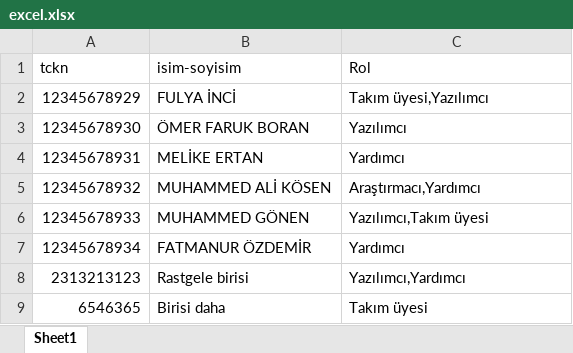
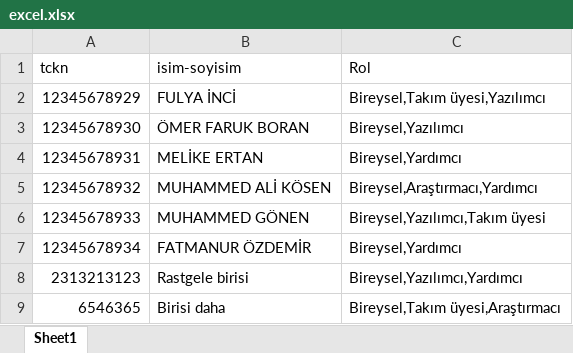
Before and after one commit to Mustafa-eksi/kayitrevize, an Excel workbook: excel.xlsx, sheet Sheet1, drawn as a sheet; values as stored, in another font and other column widths than the file's, no borders; the diff names each change by its address in the sheet, - before the commit and + after, or states it on an @@ line.

```diff
--- a/excel.xlsx (sheet Sheet1)
+++ b/excel.xlsx (sheet Sheet1)
-C2 (Rol): Takım üyesi,Yazılımcı
+C2 (Rol): Bireysel,Takım üyesi,Yazılımcı
-C3 (Rol): Yazılımcı
+C3 (Rol): Bireysel,Yazılımcı
-C4 (Rol): Yardımcı
+C4 (Rol): Bireysel,Yardımcı
-C5 (Rol): Araştırmacı,Yardımcı
+C5 (Rol): Bireysel,Araştırmacı,Yardımcı
-C6 (Rol): Yazılımcı,Takım üyesi
+C6 (Rol): Bireysel,Yazılımcı,Takım üyesi
-C7 (Rol): Yardımcı
+C7 (Rol): Bireysel,Yardımcı
-C8 (Rol): Yazılımcı,Yardımcı
+C8 (Rol): Bireysel,Yazılımcı,Yardımcı
-C9 (Rol): Takım üyesi
+C9 (Rol): Bireysel,Takım üyesi,Araştırmacı
```
Also changed, not shown: 4 other files.
